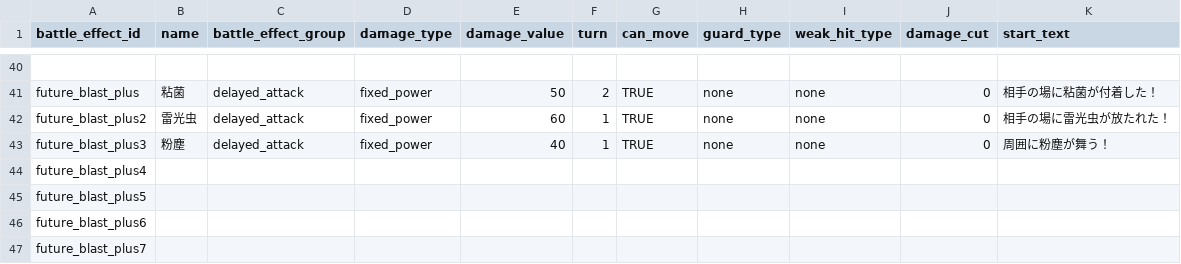
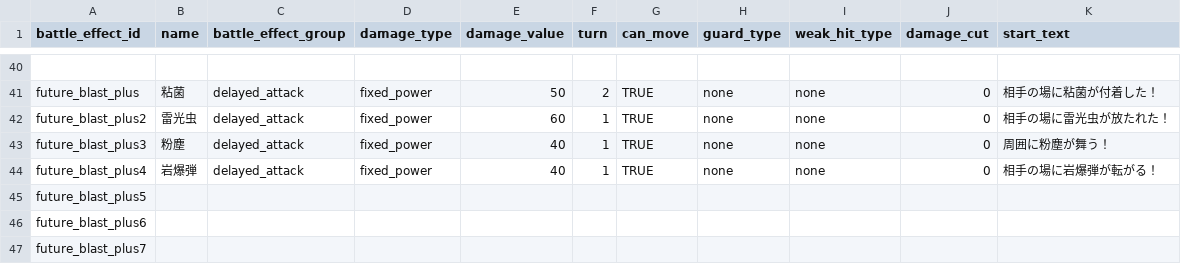
Before and after one commit to b16e17f18/MHB, a CSV file: data/battle_effect.csv, drawn as a sheet; only a part is shown, gaps mark what is left out.

```diff
--- a/data/battle_effect.csv
+++ b/data/battle_effect.csv
@@ -43,3 +43,3 @@ future_blast_plus2,雷光虫,delayed_attack,fixed_power,60,1,TRUE,none,none,0,
 future_blast_plus3,粉塵,delayed_attack,fixed_power,40,1,TRUE,none,none,0,周囲に粉塵が舞う！
-future_blast_plus4,,,,,,,,,,
+future_blast_plus4,岩爆弾,delayed_attack,fixed_power,40,1,TRUE,none,none,0,相手の場に岩爆弾が転がる！
 future_blast_plus5,,,,,,,,,,
```
Also changed, not shown: data/character.csv, data/skill.csv, 2 other files.
